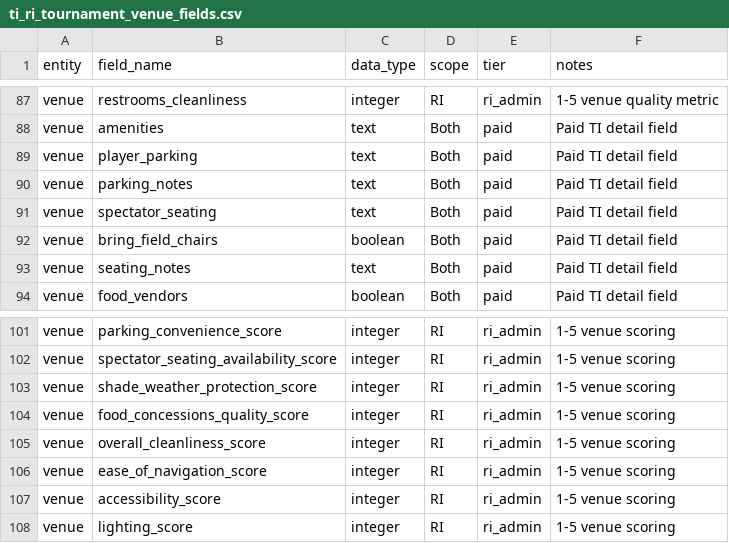
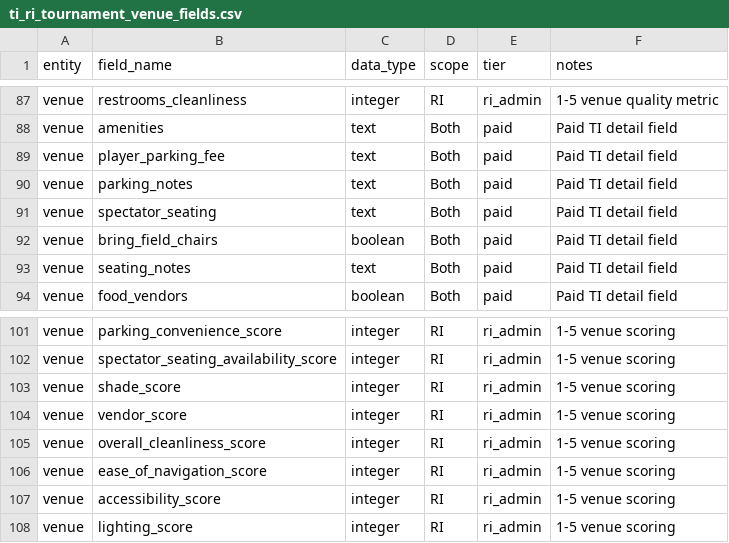
Before and after one commit to refereeinsights/RI-MVP, a CSV file: docs/ti_ri_tournament_venue_fields.csv, drawn as a sheet; only a part is shown, gaps mark what is left out.

Commit message:
Convert Tournyx to bridge domain and finalize venue field renames

```diff
--- a/docs/ti_ri_tournament_venue_fields.csv
+++ b/docs/ti_ri_tournament_venue_fields.csv
@@ -88,3 +88,3 @@ venue,restrooms_cleanliness,integer,RI,ri_admin,1-5 venue quality metric
 venue,amenities,text,Both,paid,Paid TI detail field
-venue,player_parking,text,Both,paid,Paid TI detail field
+venue,player_parking_fee,text,Both,paid,Paid TI detail field
 venue,parking_notes,text,Both,paid,Paid TI detail field
@@ -102,4 +102,4 @@ venue,parking_convenience_score,integer,RI,ri_admin,1-5 venue scoring
 venue,spectator_seating_availability_score,integer,RI,ri_admin,1-5 venue scoring
-venue,shade_weather_protection_score,integer,RI,ri_admin,1-5 venue scoring
-venue,food_concessions_quality_score,integer,RI,ri_admin,1-5 venue scoring
+venue,shade_score,integer,RI,ri_admin,1-5 venue scoring
+venue,vendor_score,integer,RI,ri_admin,1-5 venue scoring
 venue,overall_cleanliness_score,integer,RI,ri_admin,1-5 venue scoring
```
Also changed, not shown: 16 other files.
